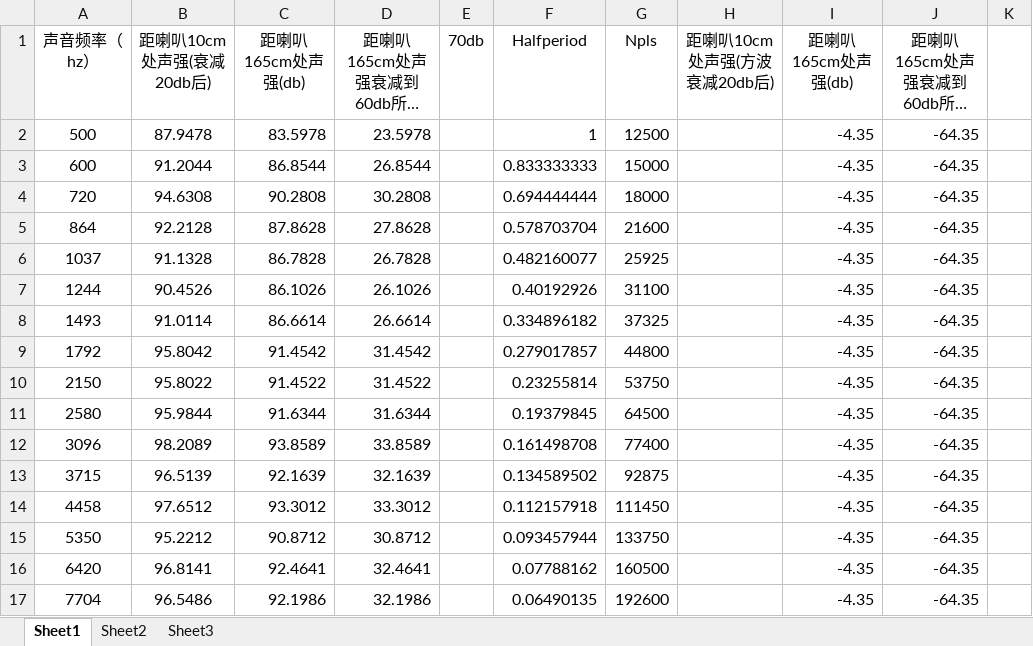
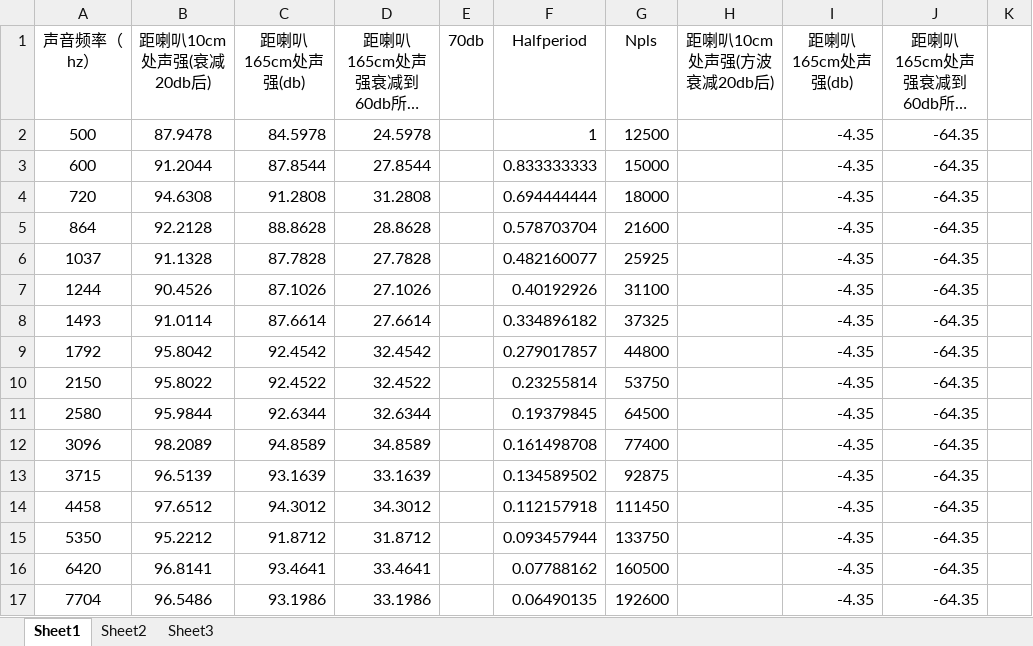
Before and after one commit to TOMORI233/MonkeyTrainingGUI, an Excel workbook: Documents/Intensity Files/speaker0oclickTrain.xlsx, sheet Sheet1, drawn as a sheet; only a part is shown; long unchanged cells end in …; values as stored, in another font and other column widths than the file's, no borders; the diff covers the shown part only; the diff names each change by its address in the sheet, - before the commit and + after, or states it on an @@ line.

```diff
--- a/Documents/Intensity Files/speaker0oclickTrain.xlsx (sheet Sheet1)
+++ b/Documents/Intensity Files/speaker0oclickTrain.xlsx (sheet Sheet1)
-C2 (距喇叭165cm处声强(db)): 83.5978
+C2 (距喇叭165cm处声强(db)): 84.5978
-D2 (距喇叭165cm处声强衰减到60db所需衰减值（db）): 23.5978
+D2 (距喇叭165cm处声强衰减到60db所需衰减值（db）): 24.5978
-C3 (距喇叭165cm处声强(db)): 86.8544
+C3 (距喇叭165cm处声强(db)): 87.8544
-D3 (距喇叭165cm处声强衰减到60db所需衰减值（db）): 26.8544
+D3 (距喇叭165cm处声强衰减到60db所需衰减值（db）): 27.8544
-C4 (距喇叭165cm处声强(db)): 90.2808
+C4 (距喇叭165cm处声强(db)): 91.2808
-D4 (距喇叭165cm处声强衰减到60db所需衰减值（db）): 30.2808
+D4 (距喇叭165cm处声强衰减到60db所需衰减值（db）): 31.2808
-C5 (距喇叭165cm处声强(db)): 87.8628
+C5 (距喇叭165cm处声强(db)): 88.8628
-D5 (距喇叭165cm处声强衰减到60db所需衰减值（db）): 27.8628
+D5 (距喇叭165cm处声强衰减到60db所需衰减值（db）): 28.8628
-C6 (距喇叭165cm处声强(db)): 86.7828
+C6 (距喇叭165cm处声强(db)): 87.7828
-D6 (距喇叭165cm处声强衰减到60db所需衰减值（db）): 26.7828
+D6 (距喇叭165cm处声强衰减到60db所需衰减值（db）): 27.7828
-C7 (距喇叭165cm处声强(db)): 86.1026
+C7 (距喇叭165cm处声强(db)): 87.1026
-D7 (距喇叭165cm处声强衰减到60db所需衰减值（db）): 26.1026
+D7 (距喇叭165cm处声强衰减到60db所需衰减值（db）): 27.1026
-C8 (距喇叭165cm处声强(db)): 86.6614
+C8 (距喇叭165cm处声强(db)): 87.6614
-D8 (距喇叭165cm处声强衰减到60db所需衰减值（db）): 26.6614
+D8 (距喇叭165cm处声强衰减到60db所需衰减值（db）): 27.6614
-C9 (距喇叭165cm处声强(db)): 91.4542
+C9 (距喇叭165cm处声强(db)): 92.4542
-D9 (距喇叭165cm处声强衰减到60db所需衰减值（db）): 31.4542
+D9 (距喇叭165cm处声强衰减到60db所需衰减值（db）): 32.4542
-C10 (距喇叭165cm处声强(db)): 91.4522
+C10 (距喇叭165cm处声强(db)): 92.4522
-D10 (距喇叭165cm处声强衰减到60db所需衰减值（db）): 31.4522
+D10 (距喇叭165cm处声强衰减到60db所需衰减值（db）): 32.4522
-C11 (距喇叭165cm处声强(db)): 91.6344
+C11 (距喇叭165cm处声强(db)): 92.6344
-D11 (距喇叭165cm处声强衰减到60db所需衰减值（db）): 31.6344
+D11 (距喇叭165cm处声强衰减到60db所需衰减值（db）): 32.6344
-C12 (距喇叭165cm处声强(db)): 93.8589
+C12 (距喇叭165cm处声强(db)): 94.8589
-D12 (距喇叭165cm处声强衰减到60db所需衰减值（db）): 33.8589
+D12 (距喇叭165cm处声强衰减到60db所需衰减值（db）): 34.8589
-C13 (距喇叭165cm处声强(db)): 92.1639
+C13 (距喇叭165cm处声强(db)): 93.1639
-D13 (距喇叭165cm处声强衰减到60db所需衰减值（db）): 32.1639
+D13 (距喇叭165cm处声强衰减到60db所需衰减值（db）): 33.1639
-C14 (距喇叭165cm处声强(db)): 93.3012
+C14 (距喇叭165cm处声强(db)): 94.3012
-D14 (距喇叭165cm处声强衰减到60db所需衰减值（db）): 33.3012
+D14 (距喇叭165cm处声强衰减到60db所需衰减值（db）): 34.3012
-C15 (距喇叭165cm处声强(db)): 90.8712
+C15 (距喇叭165cm处声强(db)): 91.8712
-D15 (距喇叭165cm处声强衰减到60db所需衰减值（db）): 30.8712
+D15 (距喇叭165cm处声强衰减到60db所需衰减值（db）): 31.8712
-C16 (距喇叭165cm处声强(db)): 92.4641
+C16 (距喇叭165cm处声强(db)): 93.4641
-D16 (距喇叭165cm处声强衰减到60db所需衰减值（db）): 32.4641
+D16 (距喇叭165cm处声强衰减到60db所需衰减值（db）): 33.4641
-C17 (距喇叭165cm处声强(db)): 92.1986
+C17 (距喇叭165cm处声强(db)): 93.1986
-D17 (距喇叭165cm处声强衰减到60db所需衰减值（db）): 32.1986
+D17 (距喇叭165cm处声强衰减到60db所需衰减值（db）): 33.1986
```
Also changed, not shown: 44 edited cells elsewhere in this sheet, 26 other files.
